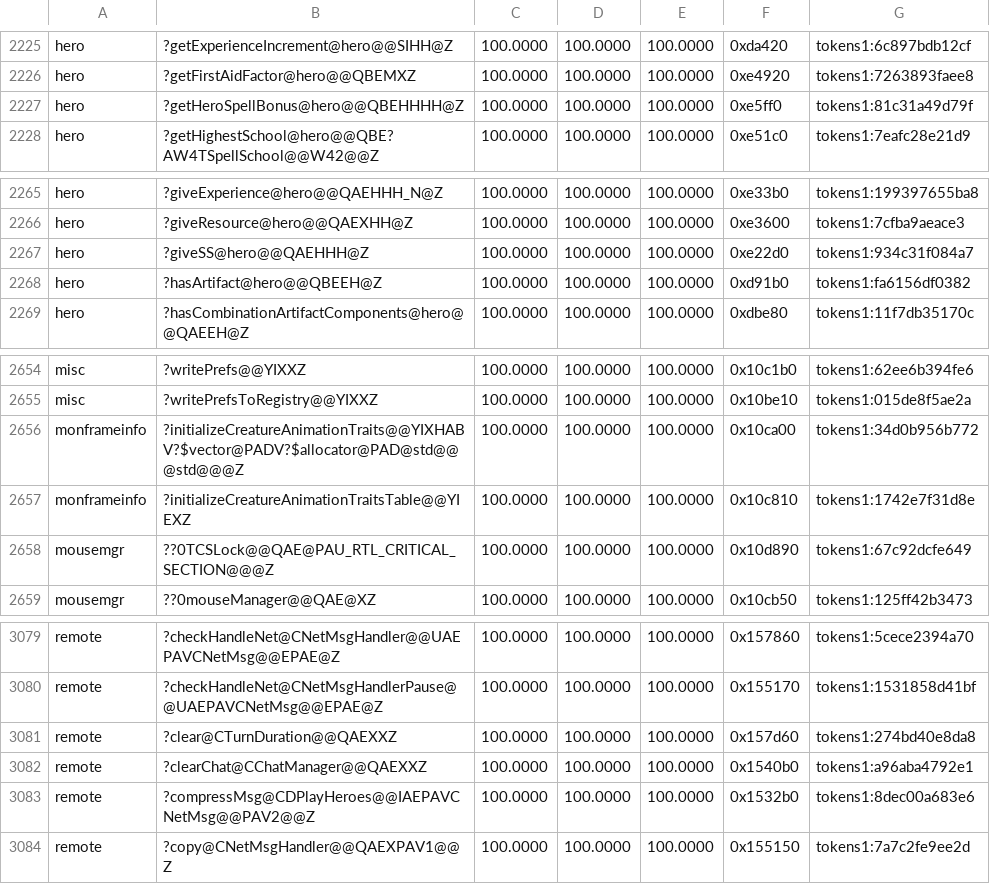
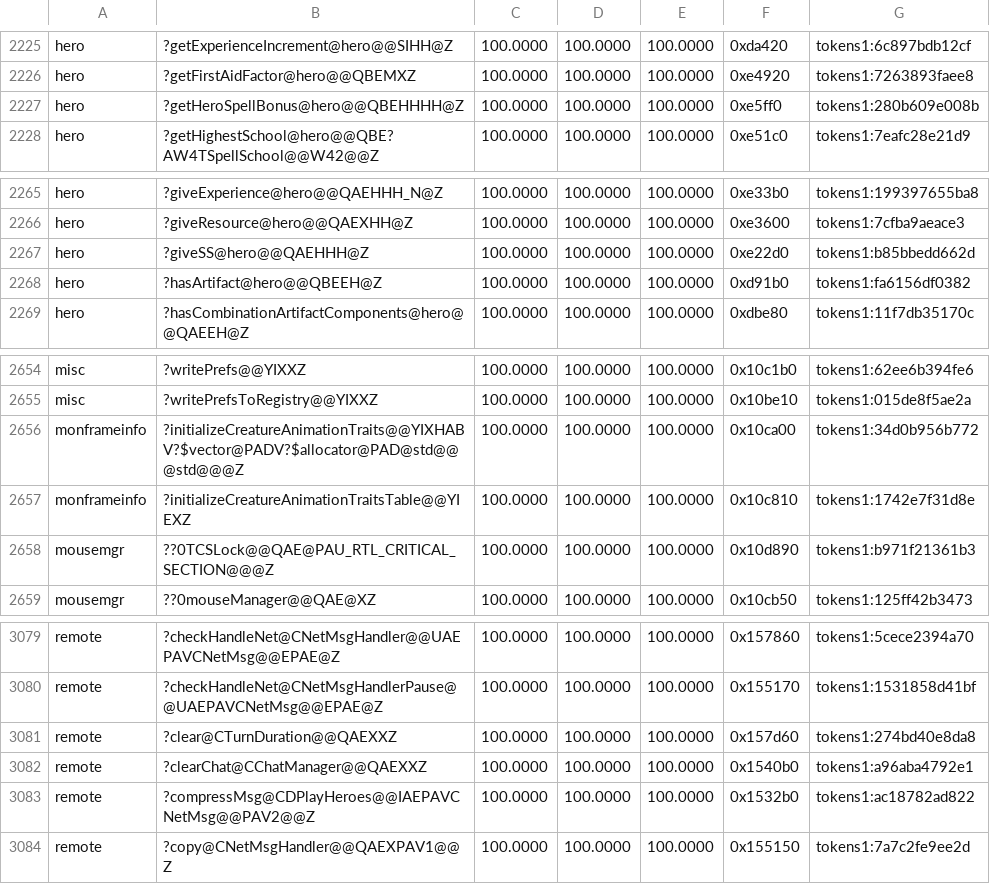
Before and after one commit to Simontwice/homm3-decomp, a TSV file: config/match_baseline.tsv, drawn as a sheet; only a part is shown, gaps mark what is left out.

```diff
--- a/config/match_baseline.tsv
+++ b/config/match_baseline.tsv
@@ -2226,3 +2226,3 @@ hero	?getExperienceIncrement@hero@@SIHH@Z	100.0000	100.0000	100.0000	0xda420	tok
 hero	?getFirstAidFactor@hero@@QBEMXZ	100.0000	100.0000	100.0000	0xe4920	tokens1:7263893faee8
-hero	?getHeroSpellBonus@hero@@QBEHHHH@Z	100.0000	100.0000	100.0000	0xe5ff0	tokens1:81c31a49d79f
+hero	?getHeroSpellBonus@hero@@QBEHHHH@Z	100.0000	100.0000	100.0000	0xe5ff0	tokens1:280b609e008b
 hero	?getHighestSchool@hero@@QBE?AW4TSpellSchool@@W42@@Z	100.0000	100.0000	100.0000	0xe51c0	tokens1:7eafc28e21d9
@@ -2266,3 +2266,3 @@ hero	?giveExperience@hero@@QAEHHH_N@Z	100.0000	100.0000	100.0000	0xe33b0	tokens1
 hero	?giveResource@hero@@QAEXHH@Z	100.0000	100.0000	100.0000	0xe3600	tokens1:7cfba9aeace3
-hero	?giveSS@hero@@QAEHHH@Z	100.0000	100.0000	100.0000	0xe22d0	tokens1:934c31f084a7
+hero	?giveSS@hero@@QAEHHH@Z	100.0000	100.0000	100.0000	0xe22d0	tokens1:b85bbedd662d
 hero	?hasArtifact@hero@@QBEEH@Z	100.0000	100.0000	100.0000	0xd91b0	tokens1:fa6156df0382
@@ -2657,3 +2657,3 @@ monframeinfo	?initializeCreatureAnimationTraits@@YIXHABV?$vector@PADV?$allocator
 monframeinfo	?initializeCreatureAnimationTraitsTable@@YIEXZ	100.0000	100.0000	100.0000	0x10c810	tokens1:1742e7f31d8e
-mousemgr	??0TCSLock@@QAE@PAU_RTL_CRITICAL_SECTION@@@Z	100.0000	100.0000	100.0000	0x10d890	tokens1:67c92dcfe649
+mousemgr	??0TCSLock@@QAE@PAU_RTL_CRITICAL_SECTION@@@Z	100.0000	100.0000	100.0000	0x10d890	tokens1:b971f21361b3
 mousemgr	??0mouseManager@@QAE@XZ	100.0000	100.0000	100.0000	0x10cb50	tokens1:125ff42b3473
@@ -3082,3 +3082,3 @@ remote	?clear@CTurnDuration@@QAEXXZ	100.0000	100.0000	100.0000	0x157d60	tokens1:
 remote	?clearChat@CChatManager@@QAEXXZ	100.0000	100.0000	100.0000	0x1540b0	tokens1:a96aba4792e1
-remote	?compressMsg@CDPlayHeroes@@IAEPAVCNetMsg@@PAV2@@Z	100.0000	100.0000	100.0000	0x1532b0	tokens1:8dec00a683e6
+remote	?compressMsg@CDPlayHeroes@@IAEPAVCNetMsg@@PAV2@@Z	100.0000	100.0000	100.0000	0x1532b0	tokens1:ac18782ad822
 remote	?copy@CNetMsgHandler@@QAEXPAV1@@Z	100.0000	100.0000	100.0000	0x155150	tokens1:7a7c2fe9ee2d
```
Also changed, not shown: config/mac/match_baseline.tsv, 5 other files.
